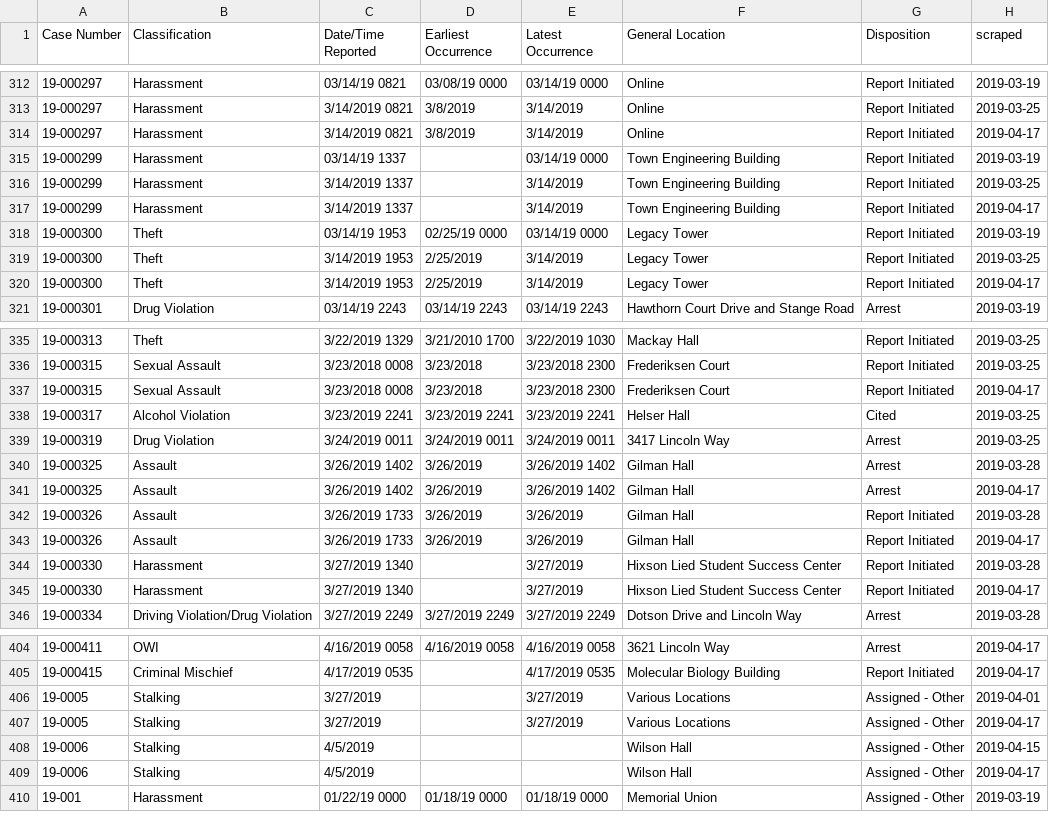
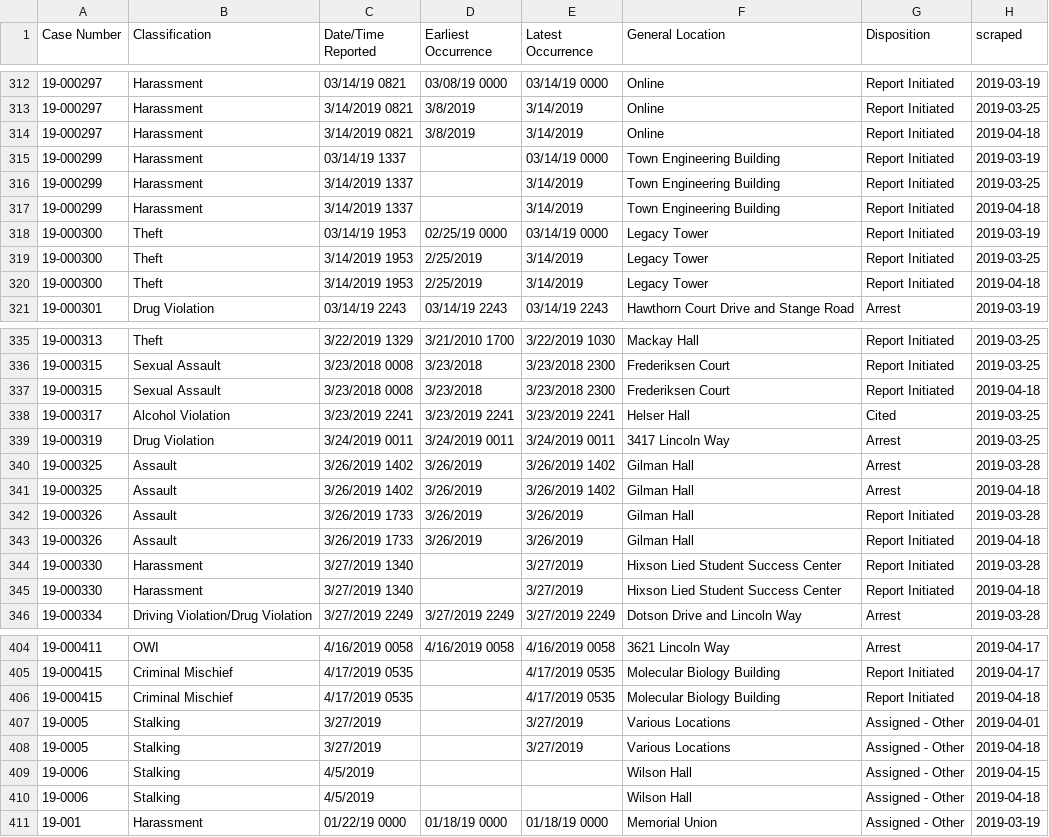
Before and after one commit to srvanderplas/ISU_Crime_Data, a CSV file: isu_crime_data.csv, drawn as a sheet; only a part is shown, gaps mark what is left out; the diff covers the shown part only.

Commit message:
Automatic Update

```diff
--- a/isu_crime_data.csv
+++ b/isu_crime_data.csv
@@ -313,9 +313,9 @@ Case Number,Classification,Date/Time Reported,Earliest Occurrence,Latest Occurre
 19-000297,Harassment,3/14/2019 0821,3/8/2019,3/14/2019,Online,Report Initiated,2019-03-25
-19-000297,Harassment,3/14/2019 0821,3/8/2019 ,3/14/2019 ,Online,Report Initiated,2019-04-17
+19-000297,Harassment,3/14/2019 0821,3/8/2019 ,3/14/2019 ,Online,Report Initiated,2019-04-18
 19-000299,Harassment,03/14/19 1337,,03/14/19 0000,Town Engineering Building,Report Initiated,2019-03-19
 19-000299,Harassment,3/14/2019 1337,,3/14/2019,Town Engineering Building,Report Initiated,2019-03-25
-19-000299,Harassment,3/14/2019 1337, ,3/14/2019 ,Town Engineering Building,Report Initiated,2019-04-17
+19-000299,Harassment,3/14/2019 1337, ,3/14/2019 ,Town Engineering Building,Report Initiated,2019-04-18
 19-000300,Theft,03/14/19 1953,02/25/19 0000,03/14/19 0000,Legacy Tower,Report Initiated,2019-03-19
 19-000300,Theft,3/14/2019 1953,2/25/2019,3/14/2019,Legacy Tower,Report Initiated,2019-03-25
-19-000300,Theft,3/14/2019 1953,2/25/2019 ,3/14/2019 ,Legacy Tower,Report Initiated,2019-04-17
+19-000300,Theft,3/14/2019 1953,2/25/2019 ,3/14/2019 ,Legacy Tower,Report Initiated,2019-04-18
 19-000301,Drug Violation,03/14/19 2243,03/14/19 2243,03/14/19 2243,Hawthorn Court Drive and Stange Road,Arrest,2019-03-19
@@ -336,3 +336,3 @@ Case Number,Classification,Date/Time Reported,Earliest Occurrence,Latest Occurre
 19-000315,Sexual Assault,3/23/2018 0008,3/23/2018,3/23/2018 2300,Frederiksen Court,Report Initiated,2019-03-25
-19-000315,Sexual Assault,3/23/2018 0008,3/23/2018 ,3/23/2018 2300,Frederiksen Court,Report Initiated,2019-04-17
+19-000315,Sexual Assault,3/23/2018 0008,3/23/2018 ,3/23/2018 2300,Frederiksen Court,Report Initiated,2019-04-18
 19-000317,Alcohol Violation,3/23/2019 2241,3/23/2019 2241,3/23/2019 2241,Helser Hall,Cited,2019-03-25
@@ -340,7 +340,7 @@ Case Number,Classification,Date/Time Reported,Earliest Occurrence,Latest Occurre
 19-000325,Assault,3/26/2019 1402,3/26/2019,3/26/2019 1402,Gilman Hall,Arrest,2019-03-28
-19-000325,Assault,3/26/2019 1402,3/26/2019 ,3/26/2019 1402,Gilman Hall,Arrest,2019-04-17
+19-000325,Assault,3/26/2019 1402,3/26/2019 ,3/26/2019 1402,Gilman Hall,Arrest,2019-04-18
 19-000326,Assault,3/26/2019 1733,3/26/2019,3/26/2019,Gilman Hall,Report Initiated,2019-03-28
-19-000326,Assault,3/26/2019 1733,3/26/2019 ,3/26/2019 ,Gilman Hall,Report Initiated,2019-04-17
+19-000326,Assault,3/26/2019 1733,3/26/2019 ,3/26/2019 ,Gilman Hall,Report Initiated,2019-04-18
 19-000330,Harassment,3/27/2019 1340,,3/27/2019,Hixson Lied Student Success Center,Report Initiated,2019-03-28
-19-000330,Harassment,3/27/2019 1340, ,3/27/2019 ,Hixson Lied Student Success Center,Report Initiated,2019-04-17
+19-000330,Harassment,3/27/2019 1340, ,3/27/2019 ,Hixson Lied Student Success Center,Report Initiated,2019-04-18
 19-000334,Driving Violation/Drug Violation,3/27/2019 2249,3/27/2019 2249,3/27/2019 2249,Dotson Drive and Lincoln Way,Arrest,2019-03-28
@@ -406,5 +406,6 @@ Case Number,Classification,Date/Time Reported,Earliest Occurrence,Latest Occurre
+19-000415,Criminal Mischief,4/17/2019 0535, ,4/17/2019 0535,Molecular Biology Building,Report Initiated,2019-04-18
 19-0005,Stalking,3/27/2019,,3/27/2019,Various Locations,Assigned - Other,2019-04-01
-19-0005,Stalking,3/27/2019 , ,3/27/2019 ,Various Locations,Assigned - Other,2019-04-17
+19-0005,Stalking,3/27/2019 , ,3/27/2019 ,Various Locations,Assigned - Other,2019-04-18
 19-0006,Stalking,4/5/2019,,,Wilson Hall,Assigned - Other,2019-04-15
-19-0006,Stalking,4/5/2019 , , ,Wilson Hall,Assigned - Other,2019-04-17
+19-0006,Stalking,4/5/2019 , , ,Wilson Hall,Assigned - Other,2019-04-18
 19-001,Harassment,01/22/19 0000,01/18/19 0000,01/18/19 0000,Memorial Union,Assigned - Other,2019-03-19
```
Also changed, not shown: 29 edited cells elsewhere in this file.
